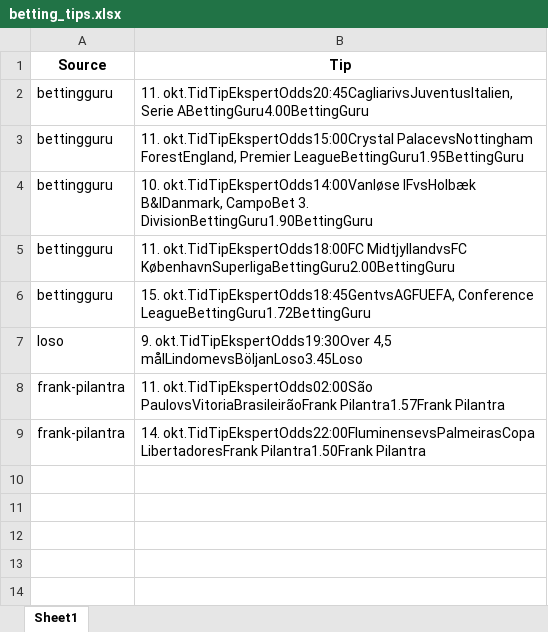
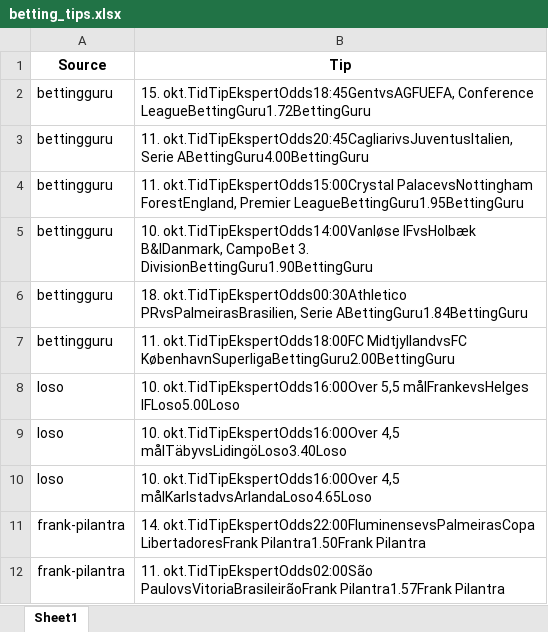
Before and after one commit to mahmad789/alerts, an Excel workbook: betting_tips.xlsx, sheet Sheet1, drawn as a sheet; values as stored, in another font and other column widths than the file's, no borders; addresses are those after the commit; the diff names each change by its address in the sheet, - before the commit and + after, or states it on an @@ line.

```diff
--- a/betting_tips.xlsx (sheet Sheet1)
+++ b/betting_tips.xlsx (sheet Sheet1)
@@ row 6 moved to row 2: bettingguru @@
+row 6: bettingguru | 18. okt.TidTipEkspertOdds00:30Athletico PRvsPalmeirasBrasilien, Serie ABettingGuru1.84BettingGuru
+row 8: loso | 10. okt.TidTipEkspertOdds16:00Over 5,5 målFrankevsHelges IFLoso5.00Loso
-B9 (Tip): 9. okt.TidTipEkspertOdds19:30Over 4,5 målLindomevsBöljanLoso3.45Loso
+B9 (Tip): 10. okt.TidTipEkspertOdds16:00Over 4,5 målTäbyvsLidingöLoso3.40Loso
+row 10: loso | 10. okt.TidTipEkspertOdds16:00Over 4,5 målKarlstadvsArlandaLoso4.65Loso
@@ row 9 moved to row 11: frank-pilantra @@
```
